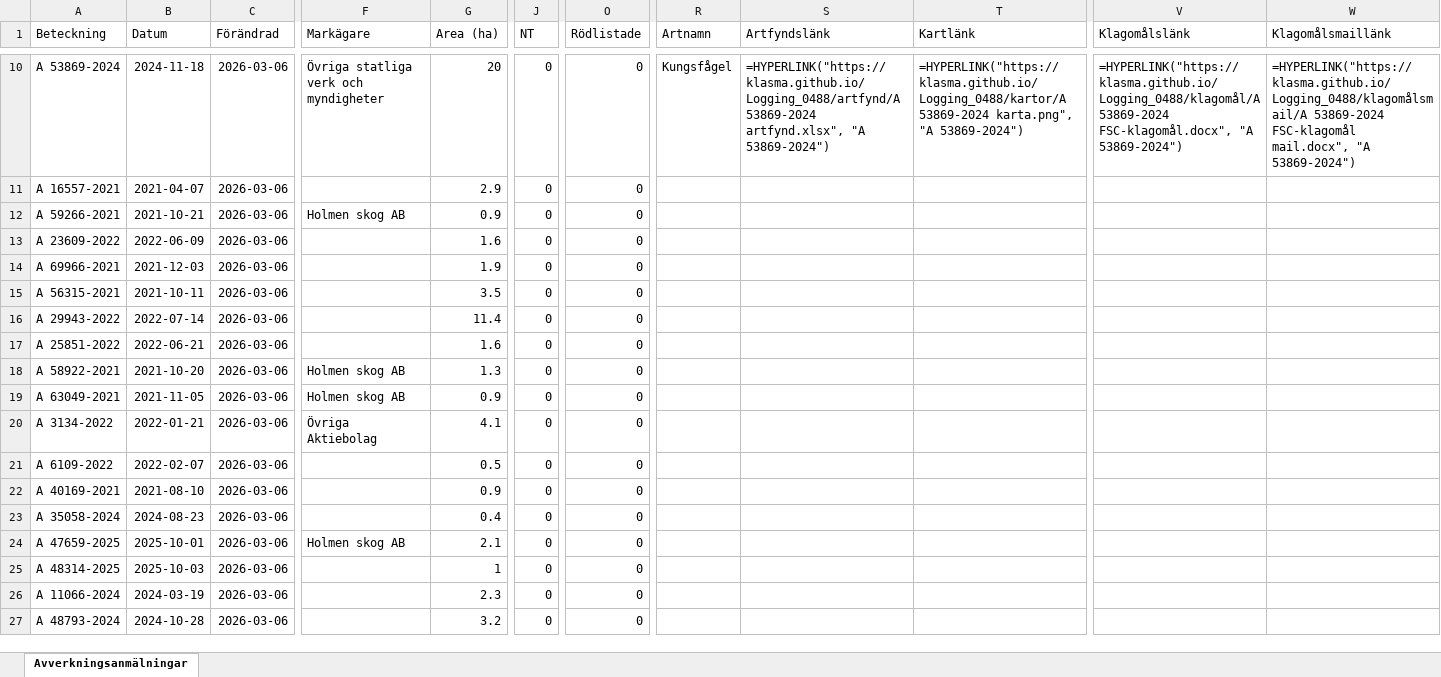
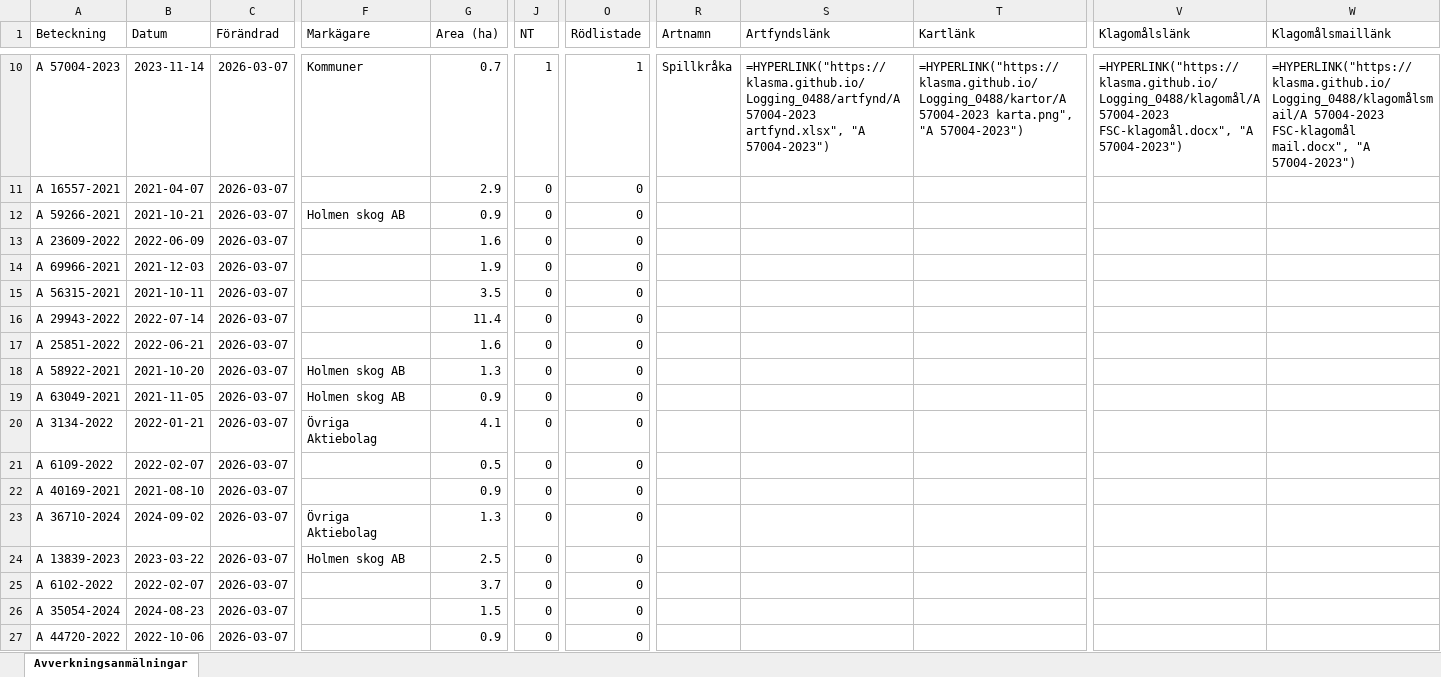
Before and after one commit to klasma/Logging_0488, an Excel workbook: Översikt TROSA.xlsx, sheet Avverkningsanmälningar, drawn as a sheet; only a part is shown, gaps mark what is left out; values as stored, in another font and other column widths than the file's, no borders; formulas without a stored value are shown as written; the diff covers the shown part only; the diff names each change by its address in the sheet, - before the commit and + after, or states it on an @@ line.

```diff
--- a/Översikt TROSA.xlsx (sheet Avverkningsanmälningar)
+++ b/Översikt TROSA.xlsx (sheet Avverkningsanmälningar)
-A10 (Beteckning): A 53869-2024
+A10 (Beteckning): A 57004-2023
-B10 (Datum): 2024-11-18
+B10 (Datum): 2023-11-14
-C10:C27 (Förändrad): 2026-03-06
+C10:C27 (Förändrad): 2026-03-07
-F10 (Markägare): Övriga statliga verk och myndigheter
+F10 (Markägare): Kommuner
-G10 (Area (ha)): 20
+G10 (Area (ha)): 0.7
-J10 (NT): 0
+J10 (NT): 1
-O10 (Rödlistade): 0
+O10 (Rödlistade): 1
-R10 (Artnamn): Kungsfågel
+R10 (Artnamn): Spillkråka
-S10 (Artfyndslänk): =HYPERLINK("https://klasma.github.io/Logging_0488/artfynd/A 53869-2024 artfynd.xlsx", "A 53869-2024")
+S10 (Artfyndslänk): =HYPERLINK("https://klasma.github.io/Logging_0488/artfynd/A 57004-2023 artfynd.xlsx", "A 57004-2023")
-T10 (Kartlänk): =HYPERLINK("https://klasma.github.io/Logging_0488/kartor/A 53869-2024 karta.png", "A 53869-2024")
+T10 (Kartlänk): =HYPERLINK("https://klasma.github.io/Logging_0488/kartor/A 57004-2023 karta.png", "A 57004-2023")
-V10 (Klagomålslänk): =HYPERLINK("https://klasma.github.io/Logging_0488/klagomål/A 53869-2024 FSC-klagomål.docx", "A 53869-2024")
+V10 (Klagomålslänk): =HYPERLINK("https://klasma.github.io/Logging_0488/klagomål/A 57004-2023 FSC-klagomål.docx", "A 57004-2023")
-W10 (Klagomålsmaillänk): =HYPERLINK("https://klasma.github.io/Logging_0488/klagomålsmail/A 53869-2024 FSC-klagomål mail.docx", "A 53869-2024")
+W10 (Klagomålsmaillänk): =HYPERLINK("https://klasma.github.io/Logging_0488/klagomålsmail/A 57004-2023 FSC-klagomål mail.docx", "A 57004-2023")
-A23 (Beteckning): A 35058-2024
+A23 (Beteckning): A 36710-2024
-B23 (Datum): 2024-08-23
+B23 (Datum): 2024-09-02
-F23 (Markägare): (empty)
+F23 (Markägare): Övriga Aktiebolag
-G23 (Area (ha)): 0.4
+G23 (Area (ha)): 1.3
-A24 (Beteckning): A 47659-2025
+A24 (Beteckning): A 13839-2023
-B24 (Datum): 2025-10-01
+B24 (Datum): 2023-03-22
-G24 (Area (ha)): 2.1
+G24 (Area (ha)): 2.5
-A25 (Beteckning): A 48314-2025
+A25 (Beteckning): A 6102-2022
-B25 (Datum): 2025-10-03
+B25 (Datum): 2022-02-07
-G25 (Area (ha)): 1
+G25 (Area (ha)): 3.7
-A26 (Beteckning): A 11066-2024
+A26 (Beteckning): A 35054-2024
-B26 (Datum): 2024-03-19
+B26 (Datum): 2024-08-23
-G26 (Area (ha)): 2.3
+G26 (Area (ha)): 1.5
-A27 (Beteckning): A 48793-2024
+A27 (Beteckning): A 44720-2022
-B27 (Datum): 2024-10-28
+B27 (Datum): 2022-10-06
-G27 (Area (ha)): 3.2
+G27 (Area (ha)): 0.9
```
Also changed, not shown: 340 edited cells elsewhere in this sheet, artfynd/A 13760-2022 artfynd.xlsx, artfynd/A 44253-2024 artfynd.xlsx, 50 other files.
